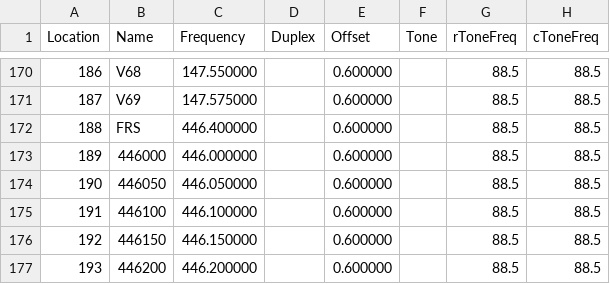
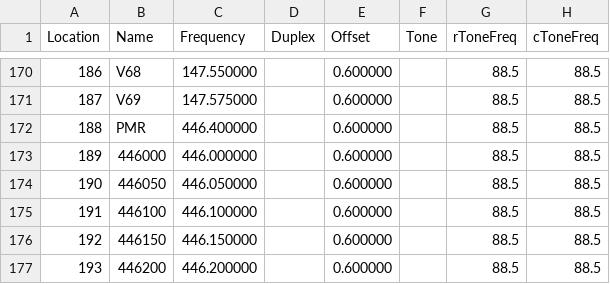
Before and after one commit to 9M2PJU/Malaysian-Ham-Radio-Simplex-and-Repeater-Frequencies, a CSV file: 9M2PJU.csv, drawn as a sheet; only a part is shown, gaps mark what is left out; the diff names each change by its address in the sheet, - before the commit and + after, or states it on an @@ line.

Commit message:
Update 9M2PJU.csv

```diff
--- a/9M2PJU.csv
+++ b/9M2PJU.csv
-B172 (Name): FRS
+B172 (Name): PMR
```
